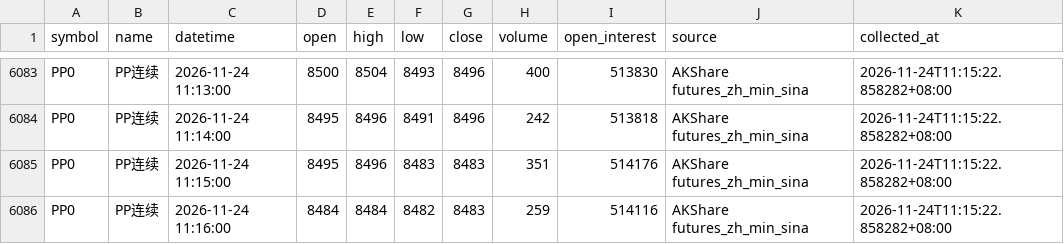
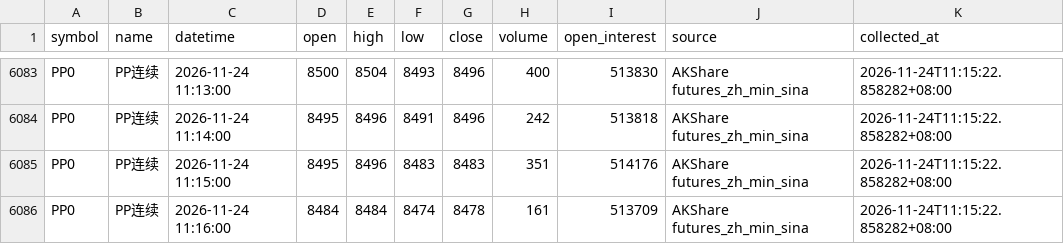
Before and after one commit to luckyjohnlucky/akshare-futures-data, a CSV file: output/PP0_minute_bars.csv, drawn as a sheet; only a part is shown, gaps mark what is left out.

```diff
--- a/output/PP0_minute_bars.csv
+++ b/output/PP0_minute_bars.csv
@@ -6085,2 +6085,2 @@ PP0,PP连续,2026-11-24 11:14:00,8495,8496,8491,8496,242,513818,AKShare futures_
 PP0,PP连续,2026-11-24 11:15:00,8495,8496,8483,8483,351,514176,AKShare futures_zh_min_sina,2026-11-24T11:15:22.858282+08:00
-PP0,PP连续,2026-11-24 11:16:00,8484,8484,8482,8483,259,514116,AKShare futures_zh_min_sina,2026-11-24T11:15:22.858282+08:00
+PP0,PP连续,2026-11-24 11:16:00,8484,8484,8474,8478,161,513709,AKShare futures_zh_min_sina,2026-11-24T11:15:22.858282+08:00
```
Also changed, not shown: output/FG0_minute_bars.csv, output/HC0_minute_bars.csv, 6 other files.
